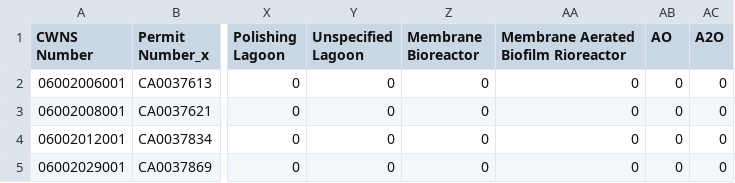
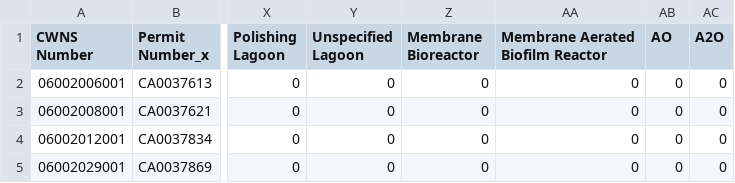
Before and after one commit to we3lab/wwtp-process-extraction, a CSV file: npdes_permits/output/2025-10-31/cwns_process_presence.csv, drawn as a sheet; only a part is shown, gaps mark what is left out; the diff names each change by its address in the sheet, - before the commit and + after, or states it on an @@ line.

Commit message:
Finished adding remaining CWNS processes for filtration

```diff
--- a/npdes_permits/output/2025-10-31/cwns_process_presence.csv
+++ b/npdes_permits/output/2025-10-31/cwns_process_presence.csv
-AA1: Membrane Aerated Biofilm Rioreactor
+AA1: Membrane Aerated Biofilm Reactor
```
Also changed, not shown: npdes_permits/output/2025-10-31/unit_processes.csv, npdes_permits/output/2025-10-31/unit_processes_v2.csv, 4 other files.
